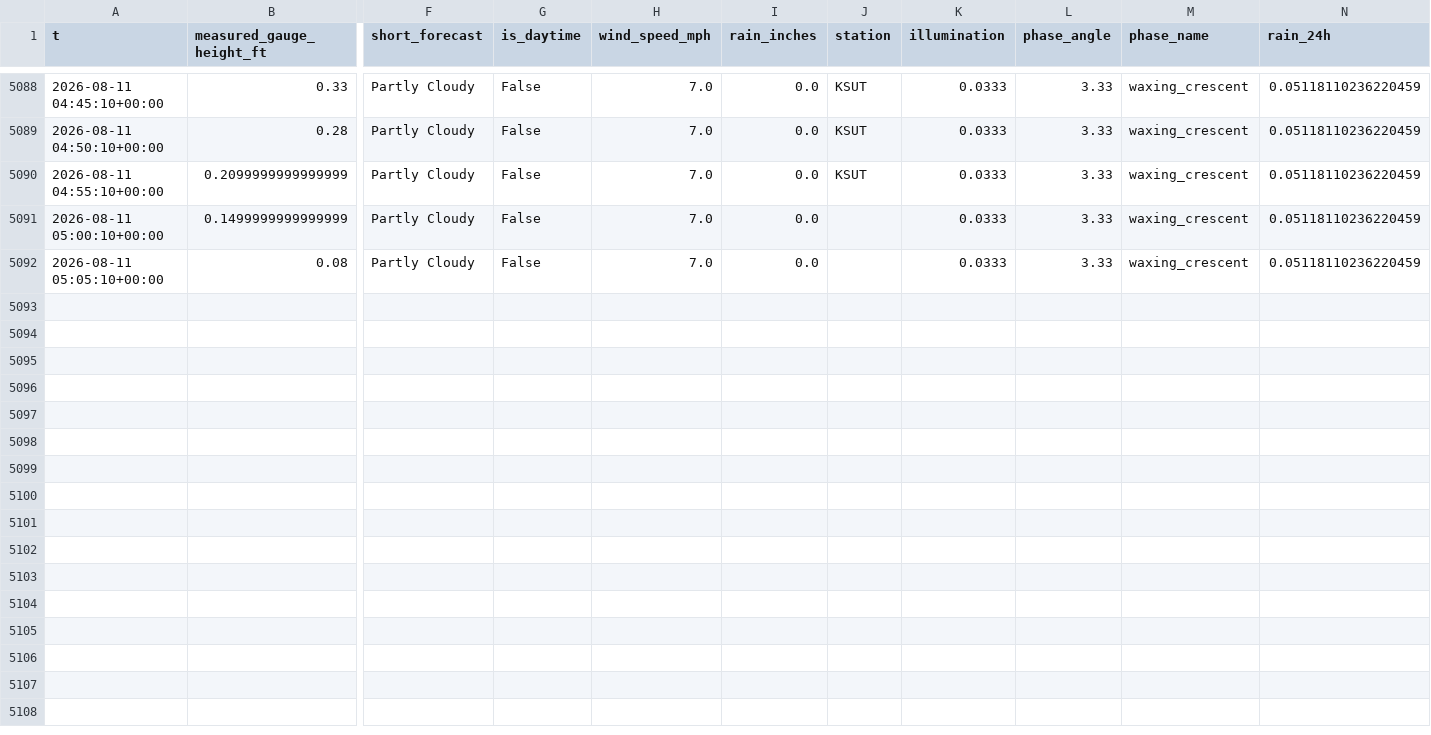
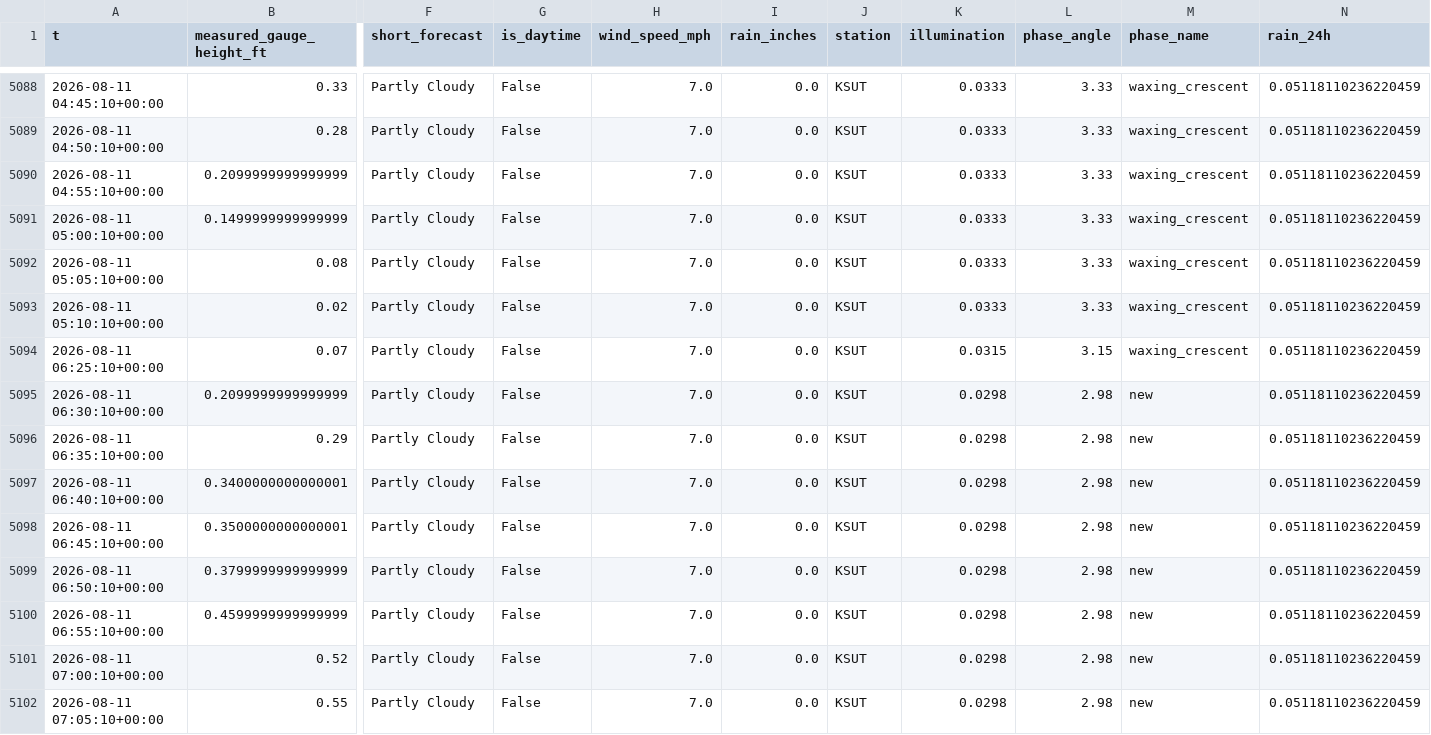
Before and after one commit to richardmhuse/do-not-hit-the-bridge-V2, a CSV file: data/processed/combined.csv, drawn as a sheet; only a part is shown, gaps mark what is left out; rows hold the shown columns only; the diff names each change by its address in the sheet, - before the commit and + after, or states it on an @@ line.

```diff
--- a/data/processed/combined.csv
+++ b/data/processed/combined.csv
-J5091:J5092 (station): (empty)
+J5091:J5092 (station): KSUT
+row 5093: 2026-08-11 05:10:10+00:00 | 0.02 | Partly Cloudy | False | 7.0 | 0.0 | KSUT | 0.0333 | 3.33 | waxing_crescent | 0.05118110236220459
+row 5094: 2026-08-11 06:25:10+00:00 | 0.07 | Partly Cloudy | False | 7.0 | 0.0 | KSUT | 0.0315 | 3.15 | waxing_crescent | 0.05118110236220459
+row 5095: 2026-08-11 06:30:10+00:00 | 0.2099999999999999 | Partly Cloudy | False | 7.0 | 0.0 | KSUT | 0.0298 | 2.98 | new | 0.05118110236220459
+row 5096: 2026-08-11 06:35:10+00:00 | 0.29 | Partly Cloudy | False | 7.0 | 0.0 | KSUT | 0.0298 | 2.98 | new | 0.05118110236220459
+row 5097: 2026-08-11 06:40:10+00:00 | 0.3400000000000001 | Partly Cloudy | False | 7.0 | 0.0 | KSUT | 0.0298 | 2.98 | new | 0.05118110236220459
+row 5098: 2026-08-11 06:45:10+00:00 | 0.3500000000000001 | Partly Cloudy | False | 7.0 | 0.0 | KSUT | 0.0298 | 2.98 | new | 0.05118110236220459
+row 5099: 2026-08-11 06:50:10+00:00 | 0.3799999999999999 | Partly Cloudy | False | 7.0 | 0.0 | KSUT | 0.0298 | 2.98 | new | 0.05118110236220459
+row 5100: 2026-08-11 06:55:10+00:00 | 0.4599999999999999 | Partly Cloudy | False | 7.0 | 0.0 | KSUT | 0.0298 | 2.98 | new | 0.05118110236220459
+row 5101: 2026-08-11 07:00:10+00:00 | 0.52 | Partly Cloudy | False | 7.0 | 0.0 | KSUT | 0.0298 | 2.98 | new | 0.05118110236220459
+row 5102: 2026-08-11 07:05:10+00:00 | 0.55 | Partly Cloudy | False | 7.0 | 0.0 | KSUT | 0.0298 | 2.98 | new | 0.05118110236220459
```
Also changed, not shown: data/processed/forecast.csv, data/raw/lunar.csv, 36 other files.
